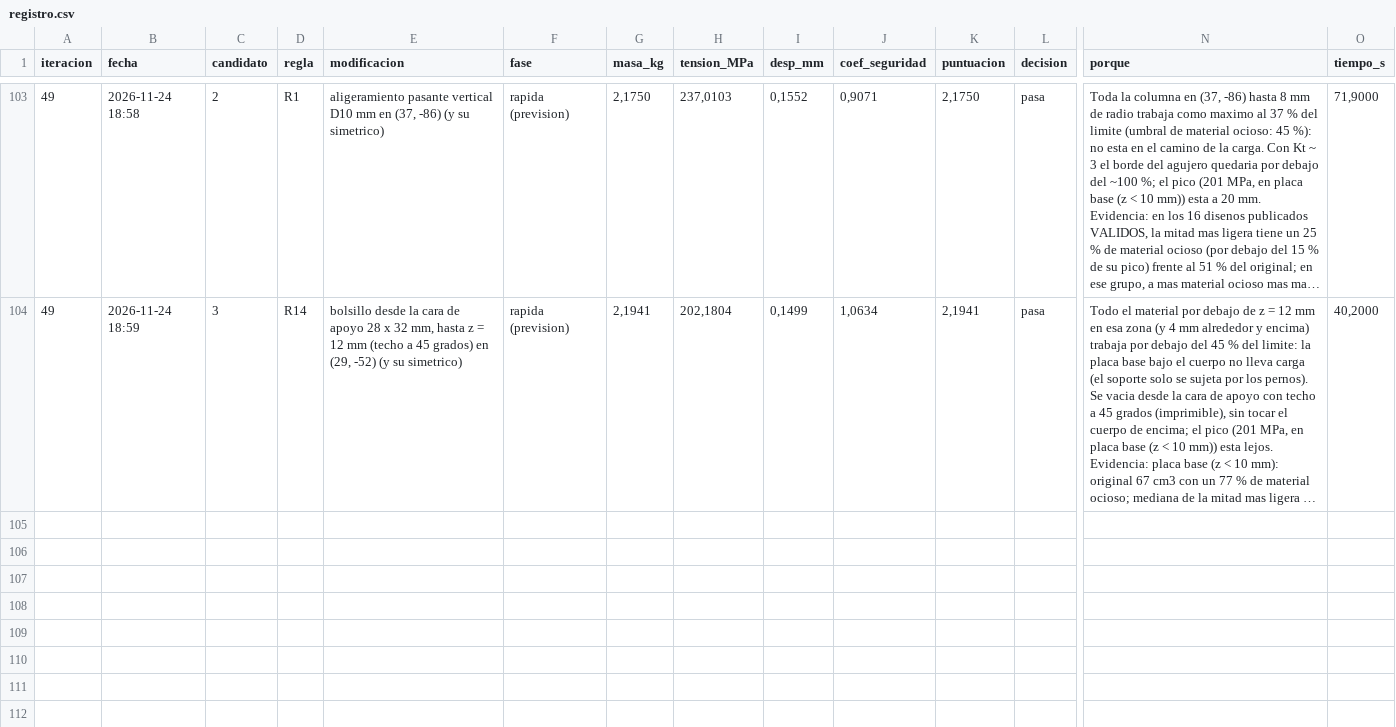
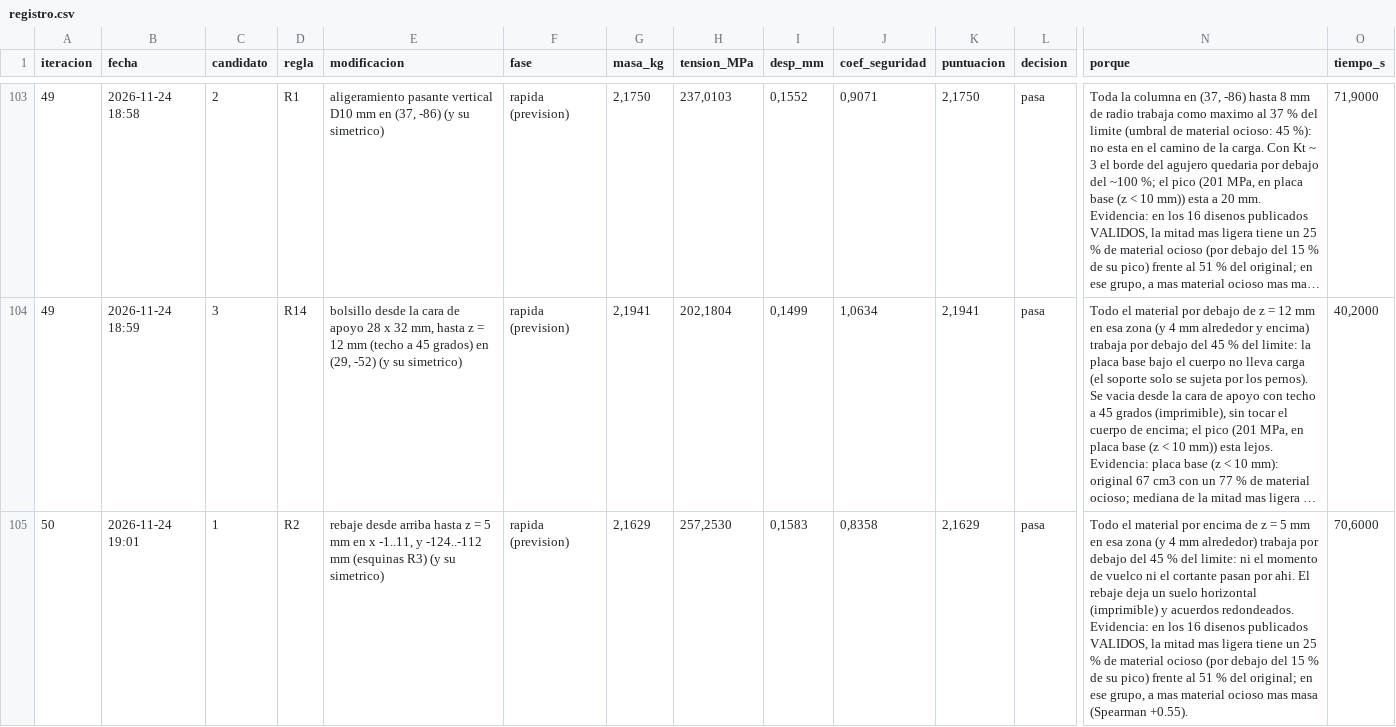
Before and after one commit to Hugiko/msd-soporte-optimizacion, a CSV file: runs/opt_42258N/registro.csv, drawn as a sheet; only a part is shown, gaps mark what is left out; long unchanged cells end in …; rows hold the shown columns only; the diff covers the shown part only; the diff names each change by its address in the sheet, - before the commit and + after, or states it on an @@ line.

Commit message:
Iteracion 50 [RECHAZADA] R2: rebaje desde arriba hasta z = 5 mm en x -1..11, y -124..-112 mm (esquinas R3) (y su simetrico) | masa 2.221->2.162 kg, tension 201->215 MPa
Por que: Todo el material por encima de z = 5 mm en esa zona (y 4 mm alrededor) trabaja por debajo del 45 % del limite: ni el momento de vuelco ni el cortante pasan por ahi. El rebaje deja un suelo horizontal (imprimible) y acuerdos redondeados. Evidencia: en los 16 disenos publicados VALIDOS, la mitad mas ligera tiene un 25 % de material ocioso (por debajo del 15 % de su pico) frente al 51 % del original; en ese grupo, a mas material ocioso mas masa (Spearman +0.55).
Se esperaba: mediana de las 7 veces que se ha aplicado: +0.1 % (prevision rapida: 2.1629 kg | 257.3 MPa | CS 0.84 | 0.158 mm)
Resultado: 2.1618 kg | 215.3 MPa | CS 1.00 | 0.158 mm (tension +7.1 %, masa -59 g)
Decision: no cumple: 215.3 MPa con la malla normal, que corregidos a malla fina (x1.058) son 227.8 MPa > 215 MPa
Descartada (rapida): [R14] bolsillo desde la cara de apoyo 28 x 32 mm, hasta z = 12 mm (techo a 45 grados) en (9, -40) (y su simetrico) -> la geometria no se puede construir (operacion 19 (hueco): el hueco interior no quita material (cae fuera de la pieza o dentro de zona protegida))
Descartada (rapida): [R1] aligeramiento pasante vertical D10 mm en (37, -86) (y su simetrico) -> pasa la evaluacion rapida (2.1750 kg | 237.0 MPa | CS 0.91 | 0.155 mm) pero otra es mas prometedora; se podra proponer de nuevo
Nota: umbral 45 %: 4 cortes descartados por SIMETRIA (quitarian distinto material en un lado que en su simetrico: el contorno del original no es simetrico en esa zona)

```diff
--- a/runs/opt_42258N/registro.csv
+++ b/runs/opt_42258N/registro.csv
+row 105: 50 | 2026-11-24 19:01 | 1 | R2 | rebaje desde arriba hasta z = 5 mm en x -1..11, y -124..-112 mm (esquinas R3) (y su simetrico) | rapida (prevision) | 2,1629 | 257,2530 | 0,1583 | 0,8358 | 2,1629 | pasa | Todo el material por encima de z = 5 mm en esa zona (y 4 mm alrededor) trabaja por debajo del 45 % del limite: ni el momento de vuelco ni el cortante pasan por ahi. El rebaje deja un suelo horizontal (imprimible) y acuerdos redondeados. Evidencia: en los 16 disenos publicados VALIDOS, la mitad mas ligera tiene un 25 % de material ocioso (por debajo del 15 % de su pico) frente al 51 % del original; en ese grupo, a mas material ocioso mas masa (Spearman +0.55). | 70,6000
```
Also changed, not shown: 2 added rows elsewhere in this file, 14 other files.
